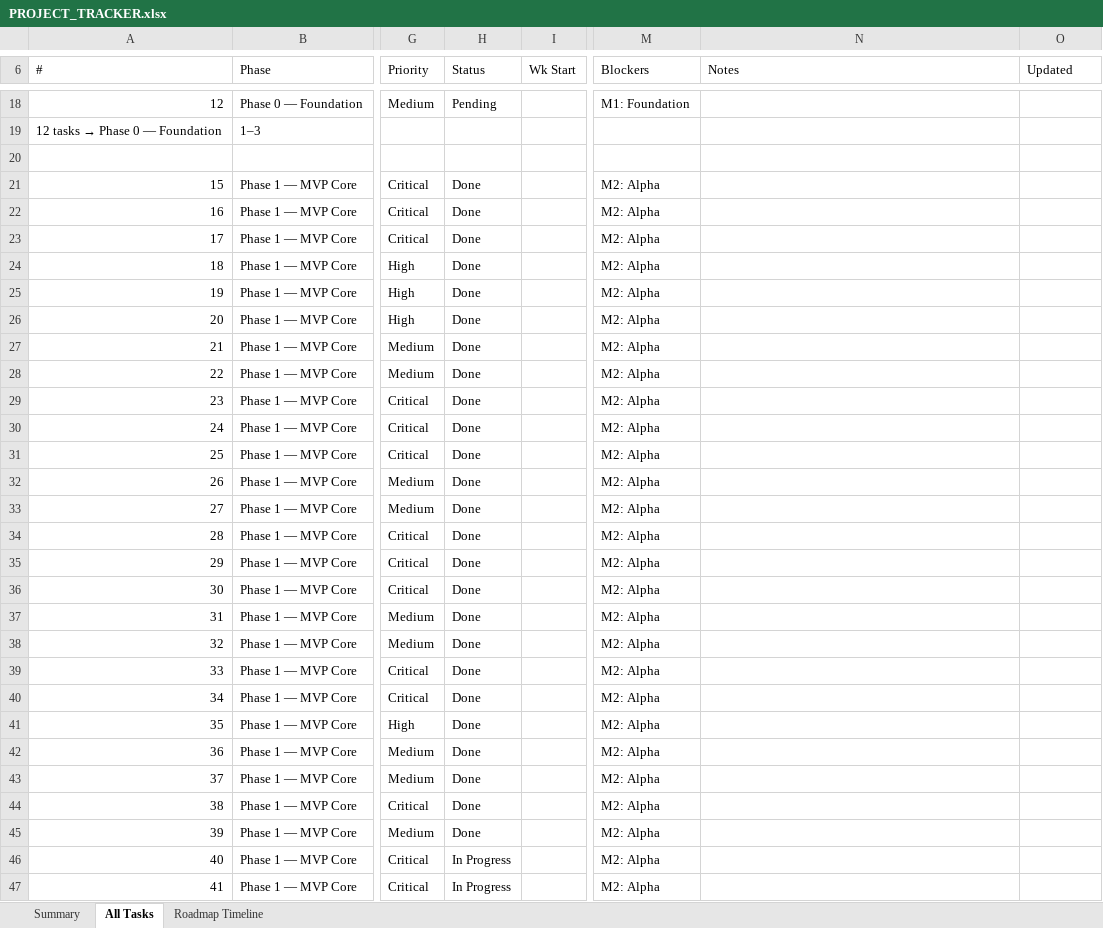
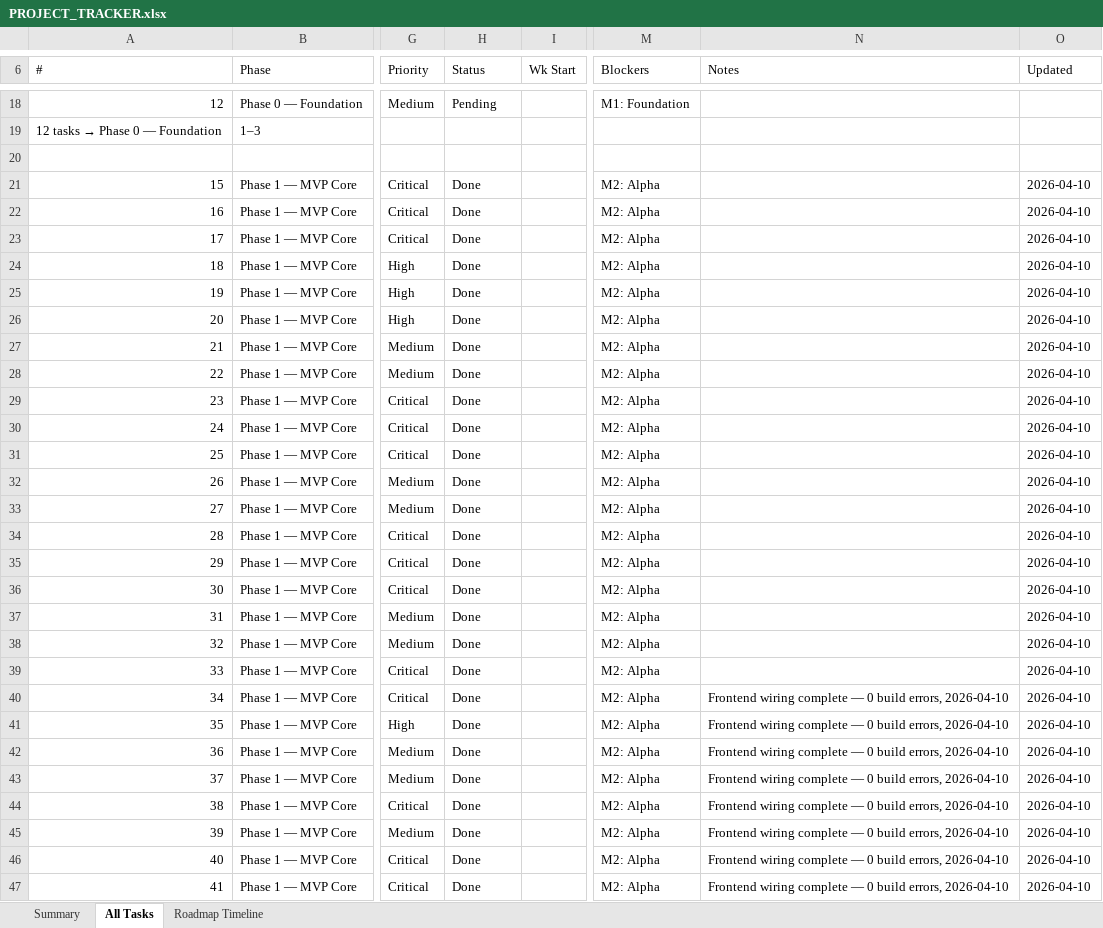
Before and after one commit to Tuanph1970/crossmarket_price_analyzer, an Excel workbook: documents/PROJECT_TRACKER.xlsx, sheet All Tasks, drawn as a sheet; only a part is shown, gaps mark what is left out; values as stored, in another font and other column widths than the file's, no cell formats; the diff covers the shown part only; the diff names each change by its address in the sheet, - before the commit and + after, or states it on an @@ line.

```diff
--- a/documents/PROJECT_TRACKER.xlsx (sheet All Tasks)
+++ b/documents/PROJECT_TRACKER.xlsx (sheet All Tasks)
-O21:O47 (Updated): (empty)
+O21:O47 (Updated): 2026-04-10
-N40:N47 (Notes): (empty)
+N40:N47 (Notes): Frontend wiring complete — 0 build errors, 2026-04-10
-H46:H47 (Status): In Progress
+H46:H47 (Status): Done
```
Also changed, not shown: 30 edited cells elsewhere in this sheet, sheet Summary, cell formats, 38 other files.
